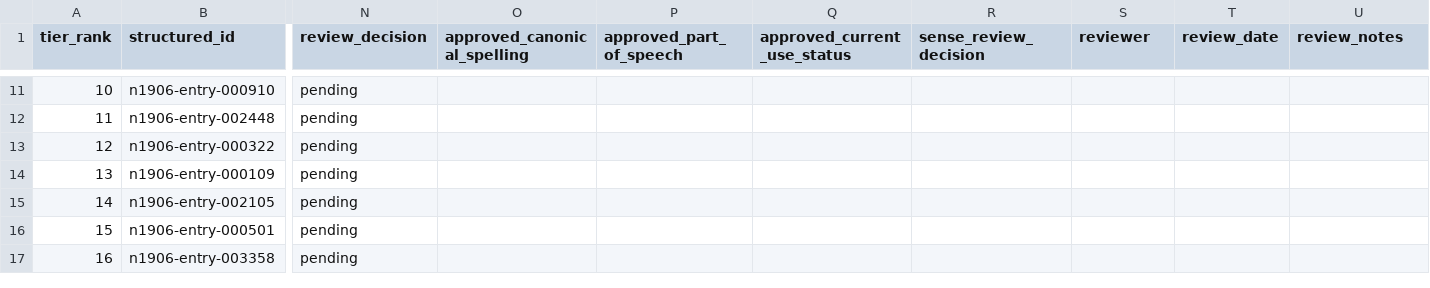
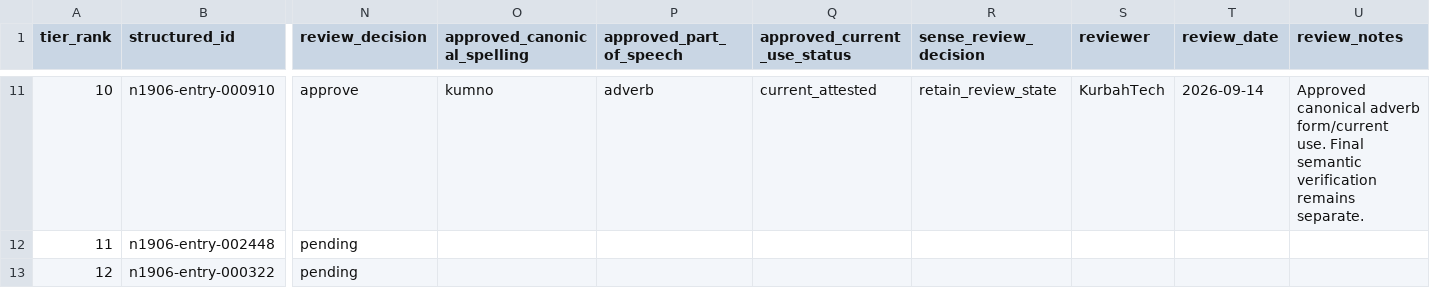
Before and after one commit to Applicationz2/KhasiLex, a CSV file: data/review/batches/modern-tier1-001-human-review.csv, drawn as a sheet; only a part is shown, gaps mark what is left out; the shorter side is filled out with more unchanged rows; the diff covers the shown part only; the diff names each change by its address in the sheet, - before the commit and + after, or states it on an @@ line.

Commit message:
review: approve Tier-1 entries 1-10

```diff
--- a/data/review/batches/modern-tier1-001-human-review.csv
+++ b/data/review/batches/modern-tier1-001-human-review.csv
-N11 (review_decision): pending
+N11 (review_decision): approve
-O11 (approved_canonical_spelling): (empty)
+O11 (approved_canonical_spelling): kumno
-P11 (approved_part_of_speech): (empty)
+P11 (approved_part_of_speech): adverb
-Q11 (approved_current_use_status): (empty)
+Q11 (approved_current_use_status): current_attested
-R11 (sense_review_decision): (empty)
+R11 (sense_review_decision): retain_review_state
-S11 (reviewer): (empty)
+S11 (reviewer): KurbahTech
-T11 (review_date): (empty)
+T11 (review_date): 2026-09-14
-U11 (review_notes): (empty)
+U11 (review_notes): Approved canonical adverb form/current use. Final semantic verification remains separate.
```
Also changed, not shown: 72 edited cells elsewhere in this file.
